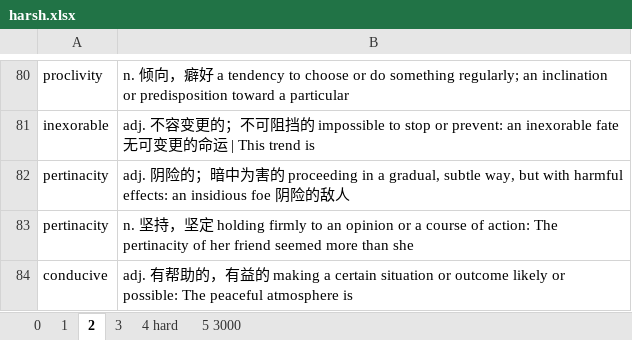
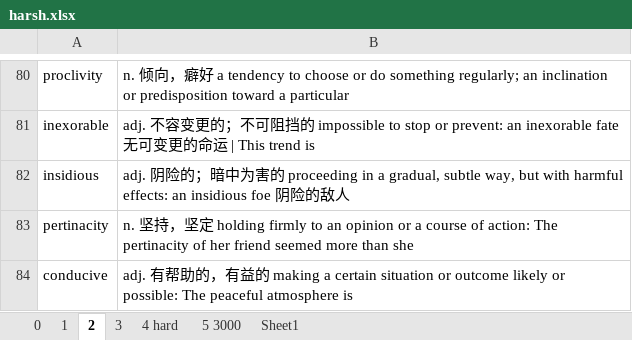
Before and after one commit to troyyxk/gre_resource, an Excel workbook: harsh.xlsx, sheet 2, drawn as a sheet; only a part is shown, gaps mark what is left out; values as stored, in another font and other column widths than the file's, no borders; charts and pictures not drawn; 1 other sheet too large or unreadable and not compared; the diff names each change by its address in the sheet, - before the commit and + after, or states it on an @@ line.

```diff
--- a/harsh.xlsx (sheet 2)
+++ b/harsh.xlsx (sheet 2)
+sheet tab: Sheet1
-A82: pertinacity
+A82: insidious
```
Also changed, not shown: sheet 3, charts or pictures, 2 other files.
